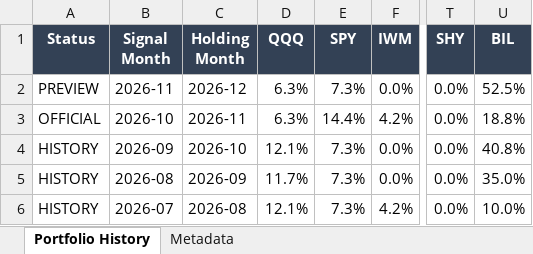
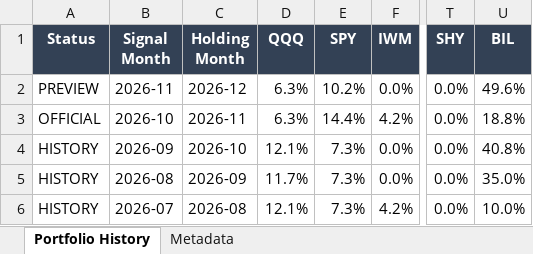
Before and after one commit to slackquant80/slackquant-research, an Excel workbook: public/assets/systems/adaa/ADAA_Portfolio_Target_History.xlsx, sheet Portfolio History, drawn as a sheet; only a part is shown, gaps mark what is left out; values as stored, in another font and other column widths than the file's, no borders; the diff names each change by its address in the sheet, - before the commit and + after, or states it on an @@ line.

```diff
--- a/public/assets/systems/adaa/ADAA_Portfolio_Target_History.xlsx (sheet Portfolio History)
+++ b/public/assets/systems/adaa/ADAA_Portfolio_Target_History.xlsx (sheet Portfolio History)
-E2 (SPY): 7.3%
+E2 (SPY): 10.2%
-U2 (BIL): 52.5%
+U2 (BIL): 49.6%
```
Also changed, not shown: 1 other file.
